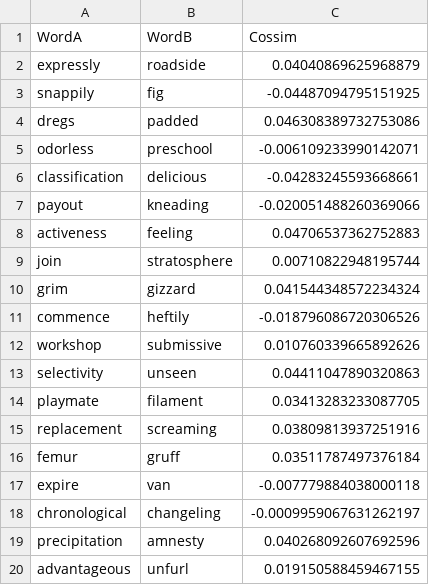
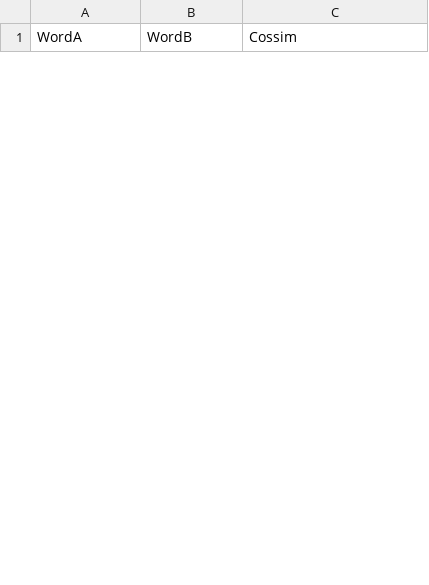
Before and after one commit to dylanebert/mmid, a CSV file: 10b30/3.csv, drawn as a sheet; only a part is shown; removed rows and columns are numbered as before the commit, all else as after; the diff covers the shown part only; the diff names each change by its address in the sheet, - before the commit and + after, or states it on an @@ line.

```diff
--- a/10b30/3.csv
+++ b/10b30/3.csv
-row 2: expressly | roadside | 0.04040869625968879
-row 3: snappily | fig | -0.04487094795151925
-row 4: dregs | padded | 0.046308389732753086
-row 5: odorless | preschool | -0.006109233990142071
-row 6: classification | delicious | -0.04283245593668661
-row 7: payout | kneading | -0.020051488260369066
-row 8: activeness | feeling | 0.04706537362752883
-row 9: join | stratosphere | 0.00710822948195744
-row 10: grim | gizzard | 0.041544348572234324
-row 11: commence | heftily | -0.018796086720306526
-row 12: workshop | submissive | 0.010760339665892626
-row 13: selectivity | unseen | 0.04411047890320863
-row 14: playmate | filament | 0.03413283233087705
-row 15: replacement | screaming | 0.03809813937251916
-row 16: femur | gruff | 0.03511787497376184
-row 17: expire | van | -0.007779884038000118
-row 18: chronological | changeling | -0.0009959067631262197
-row 19: precipitation | amnesty | 0.040268092607692596
-row 20: advantageous | unfurl | 0.019150588459467155
```
Also changed, not shown: 30 added rows and 11 removed rows elsewhere in this file, 10b30/2.csv, 10b30/4.csv, 31 other files.
